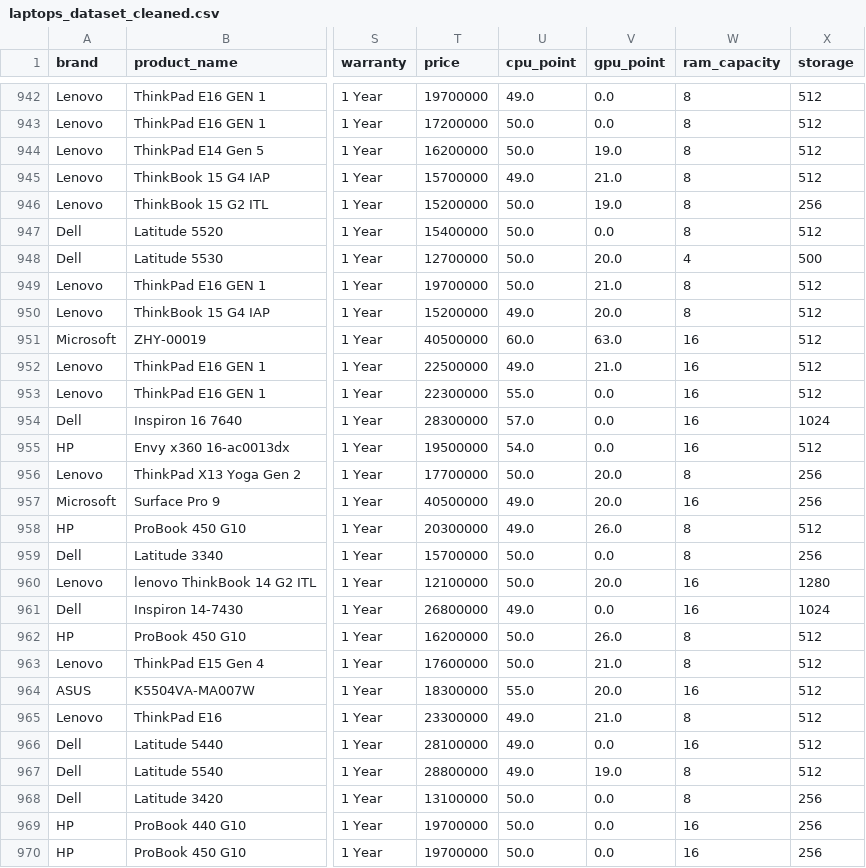
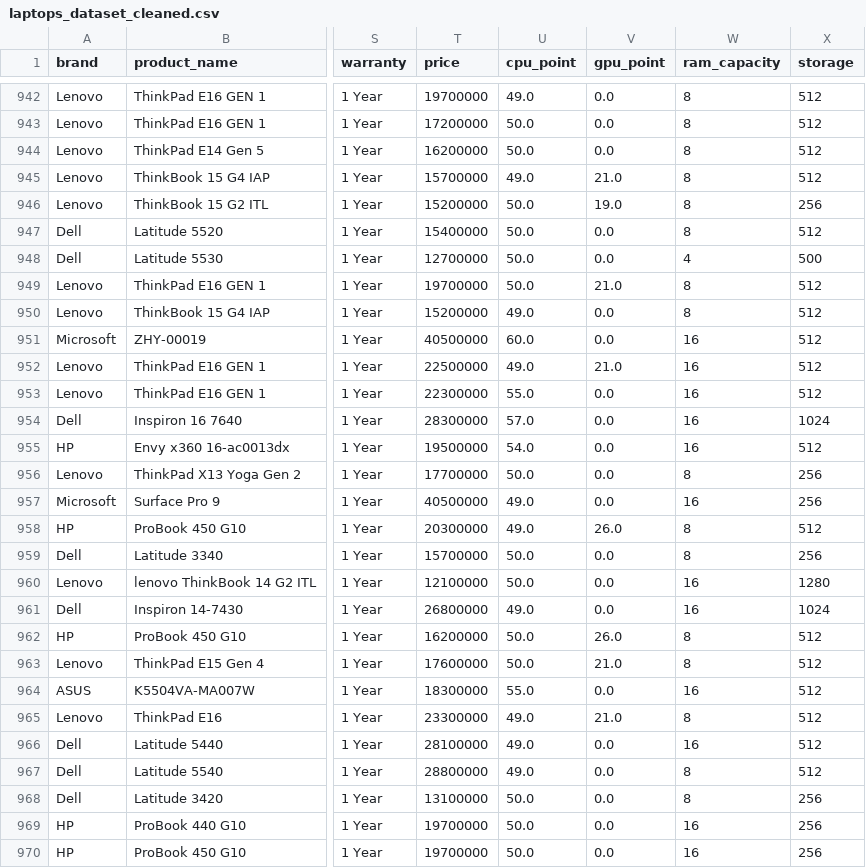
Before and after one commit to bacpew2108/DSS_final_prj, a CSV file: data/laptops_dataset_cleaned.csv, drawn as a sheet; only a part is shown, gaps mark what is left out; the diff covers the shown part only; the diff names each change by its address in the sheet, - before the commit and + after, or states it on an @@ line.

```diff
--- a/data/laptops_dataset_cleaned.csv
+++ b/data/laptops_dataset_cleaned.csv
-V944 (gpu_point): 19.0
+V944 (gpu_point): 0.0
-V948 (gpu_point): 20.0
+V948 (gpu_point): 0.0
-V950 (gpu_point): 20.0
+V950 (gpu_point): 0.0
-V951 (gpu_point): 63.0
+V951 (gpu_point): 0.0
-V956:V957 (gpu_point): 20.0
+V956:V957 (gpu_point): 0.0
-V960 (gpu_point): 20.0
+V960 (gpu_point): 0.0
-V964 (gpu_point): 20.0
+V964 (gpu_point): 0.0
-V967 (gpu_point): 19.0
+V967 (gpu_point): 0.0
```
Also changed, not shown: 73 edited cells elsewhere in this file, 13 other files.
